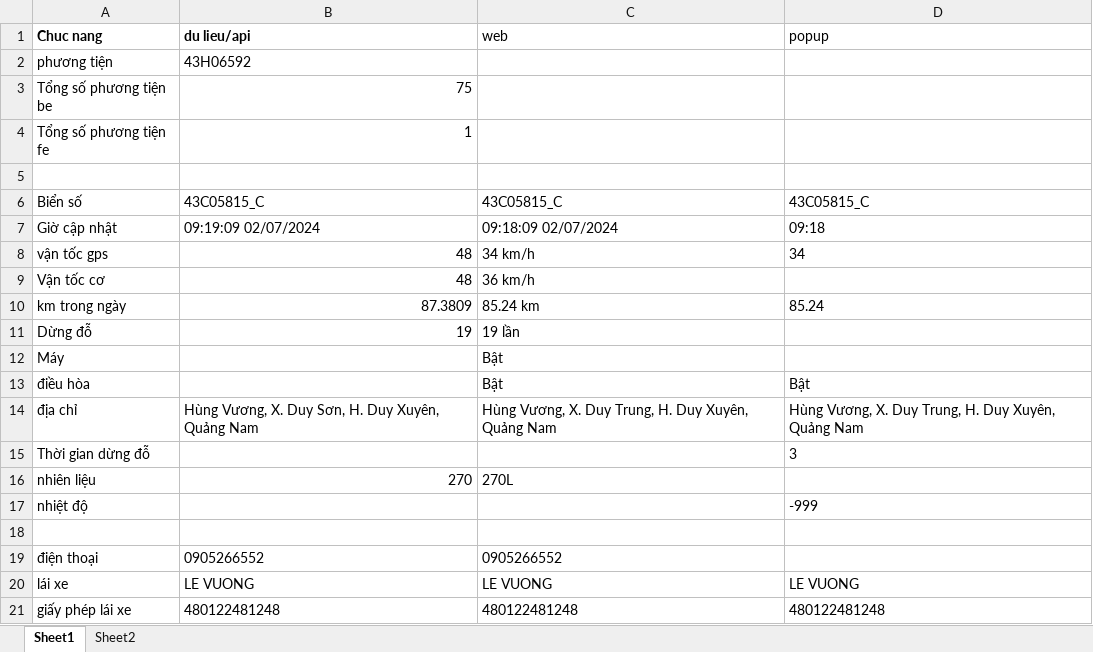
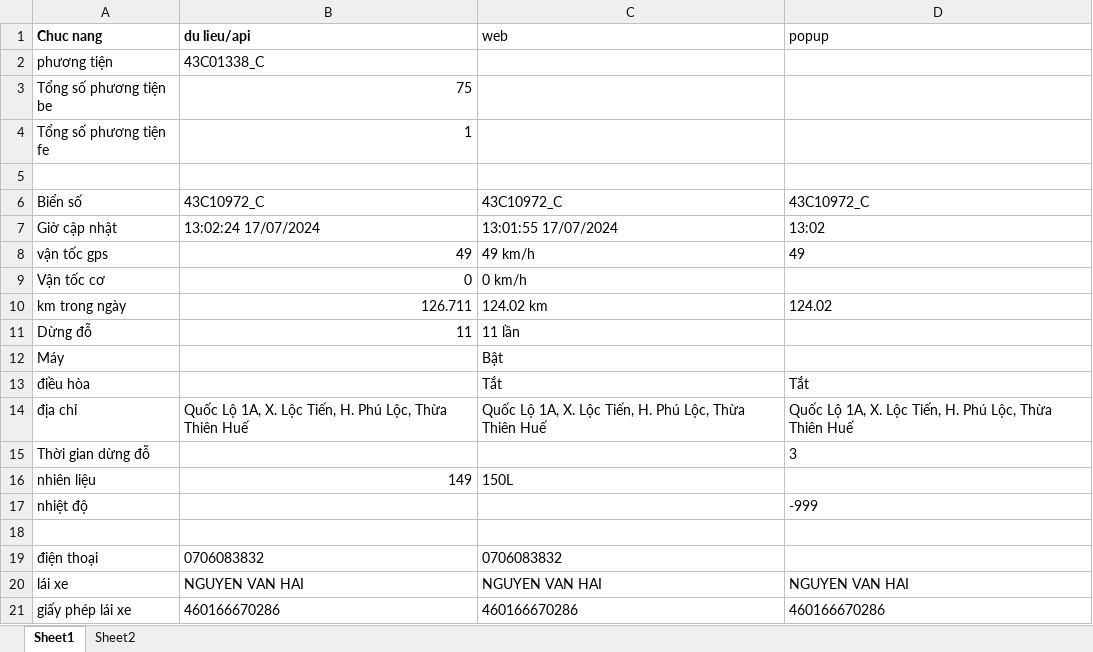
Before and after one commit to truongvck3313/ba_gpsv2, an Excel workbook: bangluudulieu_tamthoi.xlsx, sheet Sheet1, drawn as a sheet; only a part is shown; values as stored, in another font and other column widths than the file's, no borders; the diff covers the shown part only; the diff names each change by its address in the sheet, - before the commit and + after, or states it on an @@ line.

```diff
--- a/bangluudulieu_tamthoi.xlsx (sheet Sheet1)
+++ b/bangluudulieu_tamthoi.xlsx (sheet Sheet1)
-B2 (du lieu/api): 43H06592
+B2 (du lieu/api): 43C01338_C
-B6 (du lieu/api): 43C05815_C
+B6 (du lieu/api): 43C10972_C
-C6 (web): 43C05815_C
+C6 (web): 43C10972_C
-D6 (popup): 43C05815_C
+D6 (popup): 43C10972_C
-B7 (du lieu/api): 09:19:09 02/07/2024
+B7 (du lieu/api): 13:02:24 17/07/2024
-C7 (web): 09:18:09 02/07/2024
+C7 (web): 13:01:55 17/07/2024
-D7 (popup): 09:18
+D7 (popup): 13:02
-B8 (du lieu/api): 48
+B8 (du lieu/api): 49
-C8 (web): 34 km/h
+C8 (web): 49 km/h
-D8 (popup): 34
+D8 (popup): 49
-B9 (du lieu/api): 48
+B9 (du lieu/api): 0
-C9 (web): 36 km/h
+C9 (web): 0 km/h
-B10 (du lieu/api): 87.3809
+B10 (du lieu/api): 126.711
-C10 (web): 85.24 km
+C10 (web): 124.02 km
-D10 (popup): 85.24
+D10 (popup): 124.02
-B11 (du lieu/api): 19
+B11 (du lieu/api): 11
-C11 (web): 19 lần
+C11 (web): 11 lần
-C13 (web): Bật
+C13 (web): Tắt
-D13 (popup): Bật
+D13 (popup): Tắt
-B14 (du lieu/api): Hùng Vương, X. Duy Sơn, H. Duy Xuyên, Quảng Nam
+B14 (du lieu/api): Quốc Lộ 1A, X. Lộc Tiến, H. Phú Lộc, Thừa Thiên Huế
-C14 (web): Hùng Vương, X. Duy Trung, H. Duy Xuyên, Quảng Nam
+C14 (web): Quốc Lộ 1A, X. Lộc Tiến, H. Phú Lộc, Thừa Thiên Huế
-D14 (popup): Hùng Vương, X. Duy Trung, H. Duy Xuyên, Quảng Nam
+D14 (popup): Quốc Lộ 1A, X. Lộc Tiến, H. Phú Lộc, Thừa Thiên Huế
-B16 (du lieu/api): 270
+B16 (du lieu/api): 149
-C16 (web): 270L
+C16 (web): 150L
-B19 (du lieu/api): 0905266552
+B19 (du lieu/api): 0706083832
-C19 (web): 0905266552
+C19 (web): 0706083832
-B20 (du lieu/api): LE VUONG
+B20 (du lieu/api): NGUYEN VAN HAI
-C20 (web): LE VUONG
+C20 (web): NGUYEN VAN HAI
-D20 (popup): LE VUONG
+D20 (popup): NGUYEN VAN HAI
-B21 (du lieu/api): 480122481248
+B21 (du lieu/api): 460166670286
-C21 (web): 480122481248
+C21 (web): 460166670286
-D21 (popup): 480122481248
+D21 (popup): 460166670286
```
Also changed, not shown: 3 added rows and 11 edited cells elsewhere in this sheet, GPS_ChecklistForAutoTest.xlsx, 14 other files.
